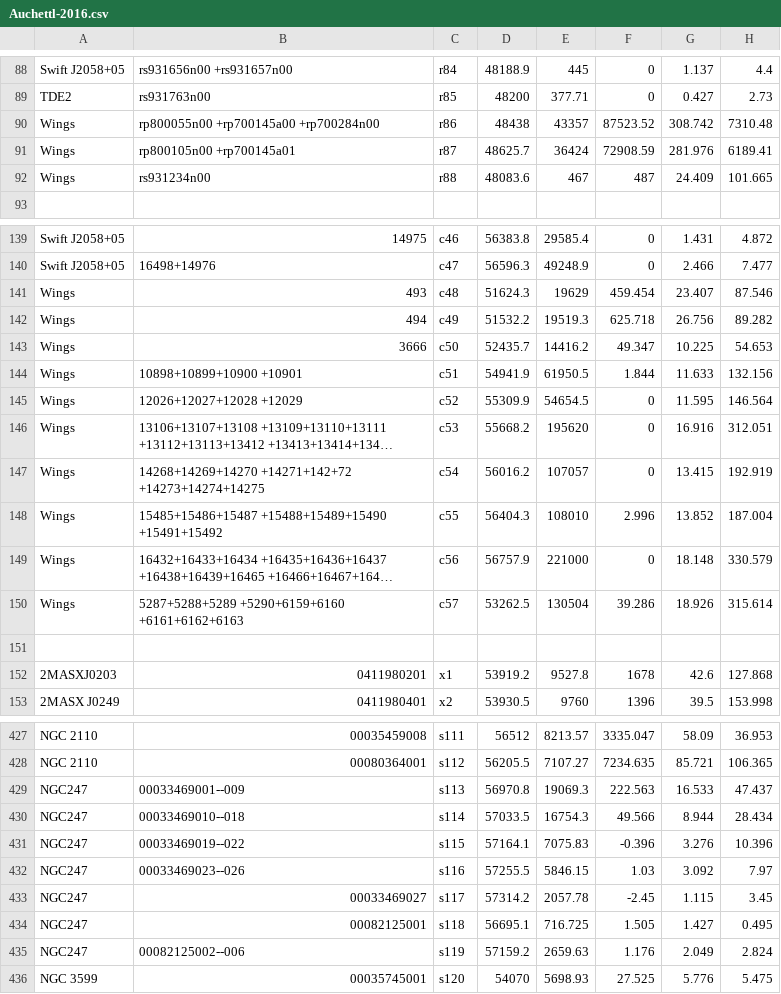
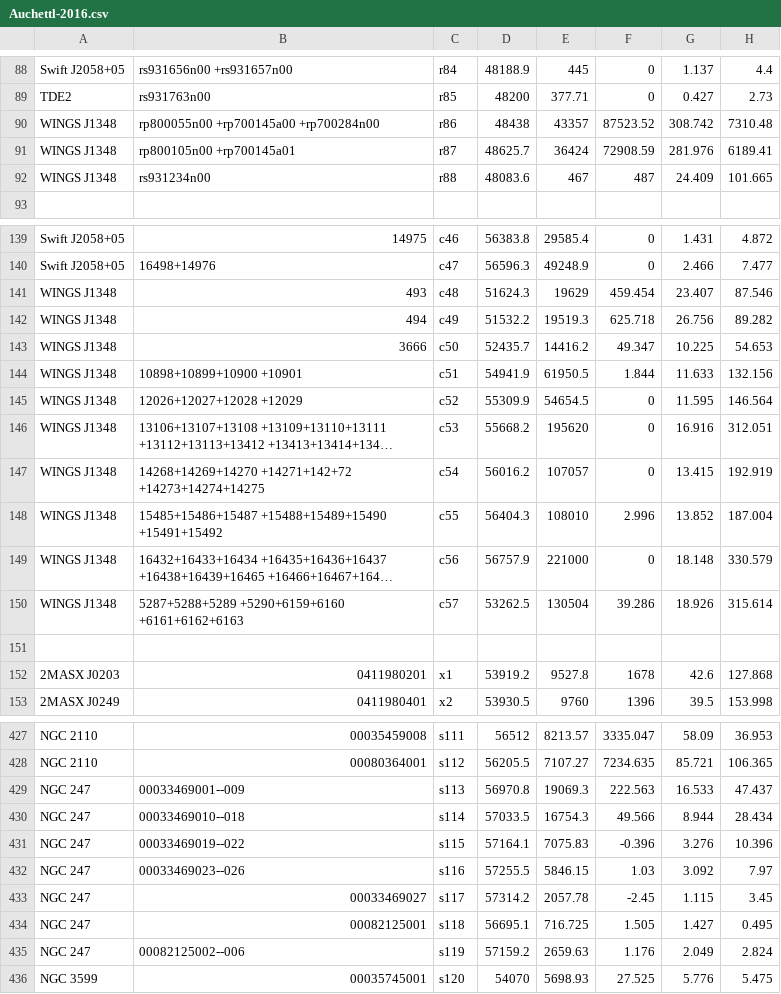
Before and after one commit to astrocatalogs/tde-external, a CSV file: Donations/Auchettl-2016.csv, drawn as a sheet; only a part is shown, gaps mark what is left out; long unchanged cells end in …; the diff covers the shown part only; the diff names each change by its address in the sheet, - before the commit and + after, or states it on an @@ line.

Commit message:
Cleaned up Auchettl datafiles.

```diff
--- a/Donations/Auchettl-2016.csv
+++ b/Donations/Auchettl-2016.csv
-A90:A92: Wings
+A90:A92: WINGS J1348
-A141:A150: Wings
+A141:A150: WINGS J1348
-A152: 2MASXJ0203
+A152: 2MASX J0203
-A429:A435: NGC247
+A429:A435: NGC 247
```
Also changed, not shown: 24 edited cells elsewhere in this file, Donations/Auchettl-2016-meta.csv, 3 other files.
